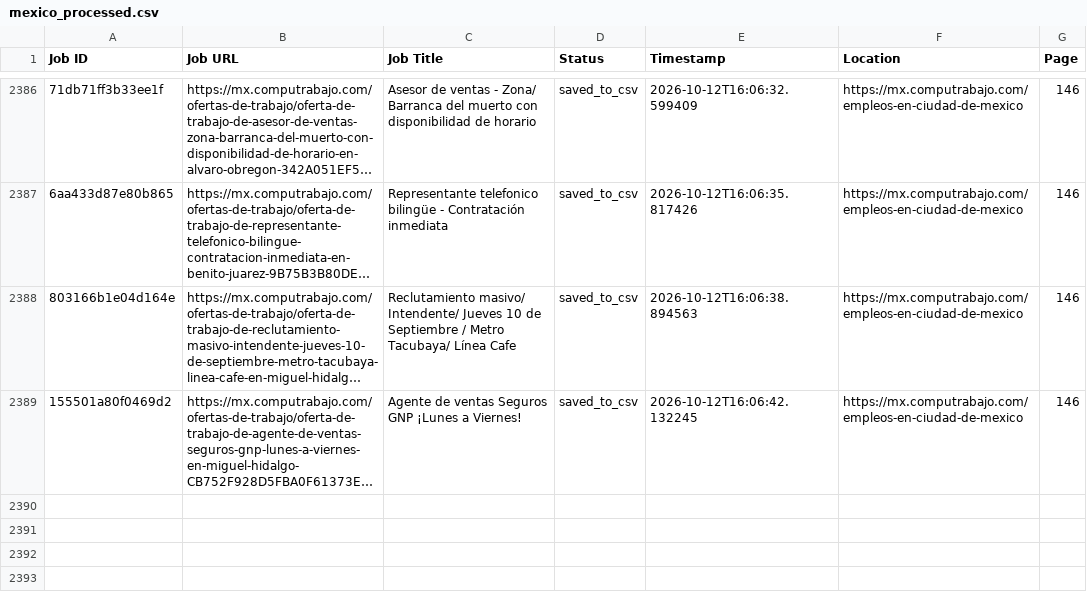
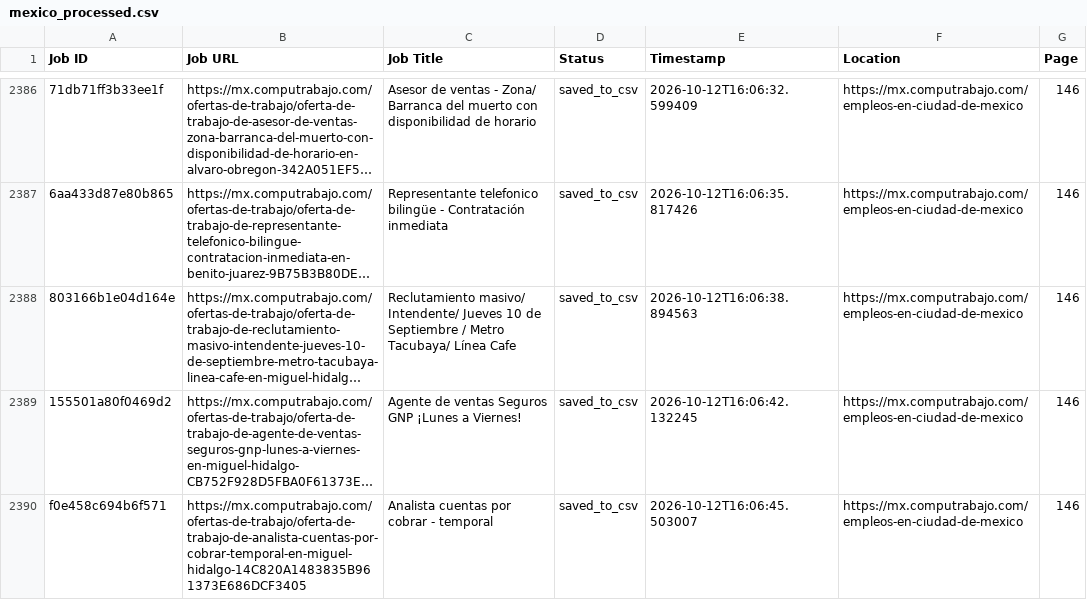
Before and after one commit to liliankason/computrabajo_mexico_scraper, a CSV file: mexico_processed.csv, drawn as a sheet; only a part is shown, gaps mark what is left out; long unchanged cells end in …; the diff names each change by its address in the sheet, - before the commit and + after, or states it on an @@ line.

```diff
--- a/mexico_processed.csv
+++ b/mexico_processed.csv
+row 2390: f0e458c694b6f571 | https://mx.computrabajo.com/ofertas-de-trabajo/oferta-de-trabajo-de-analista-cuentas-por-cobrar-temporal-en-miguel-hidalgo-14C820A1483835B961373E686DCF3405 | Analista cuentas por cobrar - temporal | saved_to_csv | 2026-10-12T16:06:45.503007 | https://mx.computrabajo.com/empleos-en-ciudad-de-mexico | 146
```
Also changed, not shown: 2 other files.
